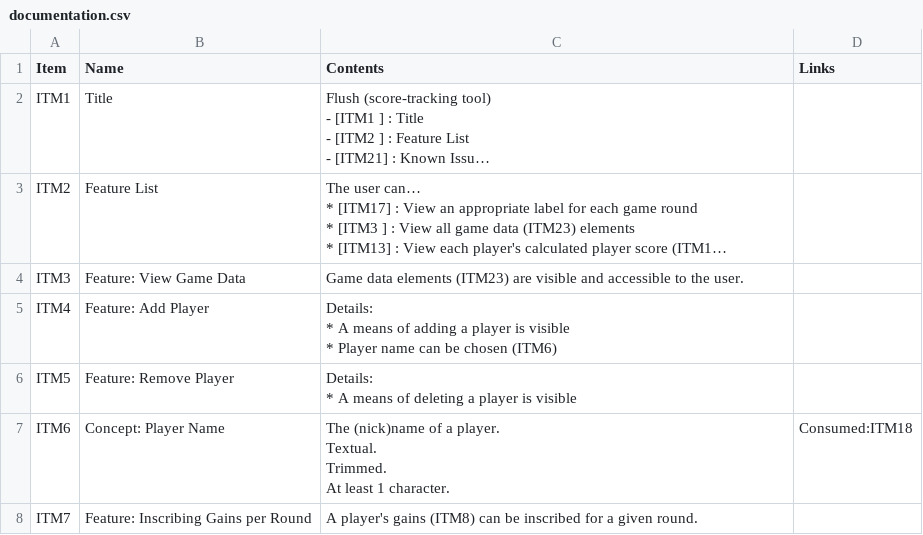
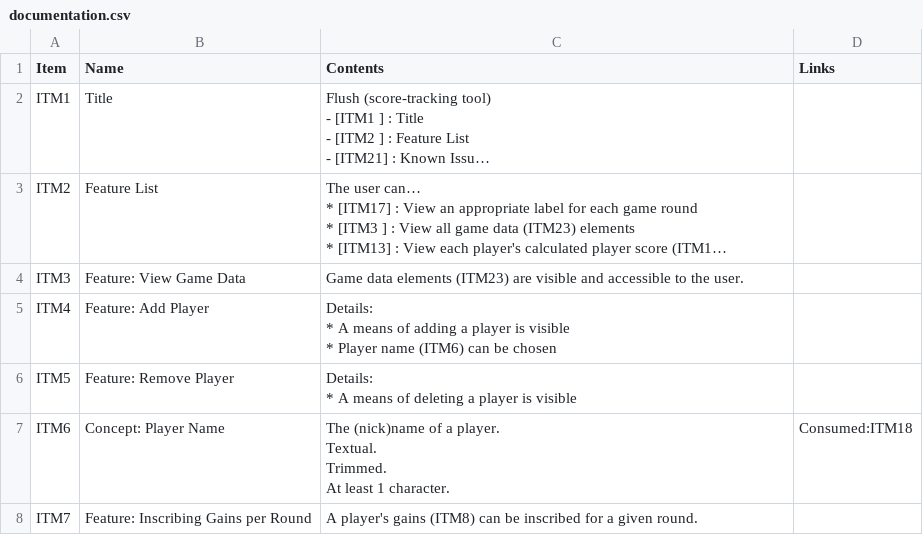
Before and after one commit to 122800/flush, a CSV file: documentation.csv, drawn as a sheet; only a part is shown; long unchanged cells end in ….

Commit message:
fixup doc

```diff
--- a/documentation.csv
+++ b/documentation.csv
@@ -38,7 +38,7 @@ Game data elements (ITM23) are visible and accessible to the user.
 "|""
-ITM4|Feature: Add Player|"
-Details:
-* A means of adding a player is visible
-* Player name can be chosen (ITM6)
-"|""
+ITM4|Feature: Add Player|"
+Details:
+* A means of adding a player is visible
+* Player name (ITM6) can be chosen
+"|""
 ITM5|Feature: Remove Player|"
```
